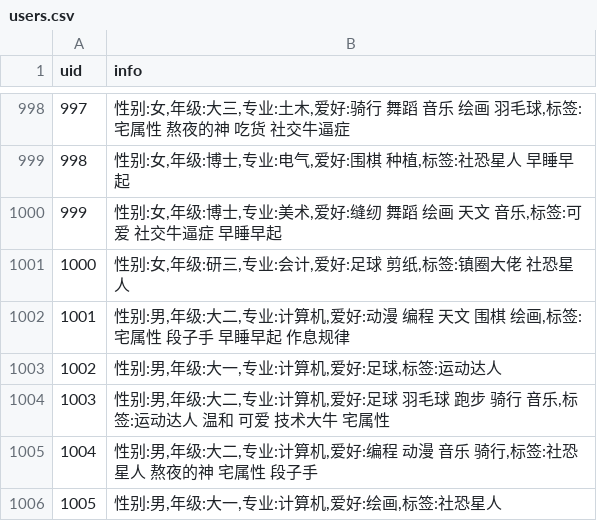
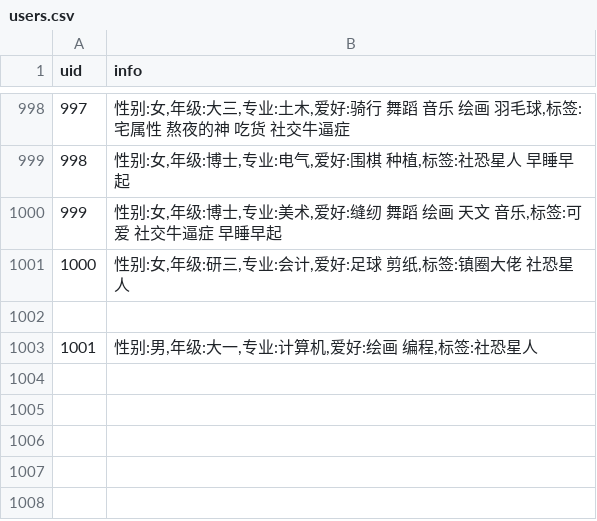
Before and after one commit to 2024080911015/flask_demo, a CSV file: users.csv, drawn as a sheet; only a part is shown, gaps mark what is left out; the diff names each change by its address in the sheet, - before the commit and + after, or states it on an @@ line.

```diff
--- a/users.csv
+++ b/users.csv
-row 1002: 1001 | 性别:男,年级:大二,专业:计算机,爱好:动漫 编程 天文 围棋 绘画,标签:宅属性 段子手 早睡早起 作息规律
+row 1002: (empty)
@@ column A (uid) renumbered in row 1003 @@
-B1003 (info): 性别:男,年级:大一,专业:计算机,爱好:足球,标签:运动达人
+B1003 (info): 性别:男,年级:大一,专业:计算机,爱好:绘画 编程,标签:社恐星人
-row 1004: 1003 | 性别:男,年级:大二,专业:计算机,爱好:足球 羽毛球 跑步 骑行 音乐,标签:运动达人 温和 可爱 技术大牛 宅属性
-row 1005: 1004 | 性别:男,年级:大二,专业:计算机,爱好:编程 动漫 音乐 骑行,标签:社恐星人 熬夜的神 宅属性 段子手
-row 1006: 1005 | 性别:男,年级:大一,专业:计算机,爱好:绘画,标签:社恐星人
```
Also changed, not shown: edges_time.csv, 4 other files.
